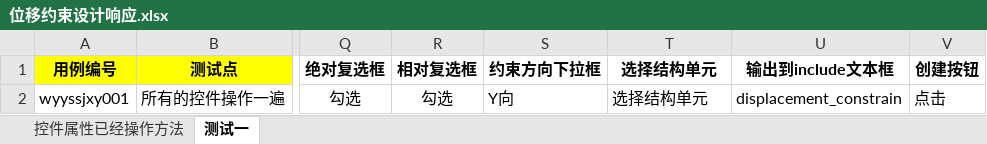
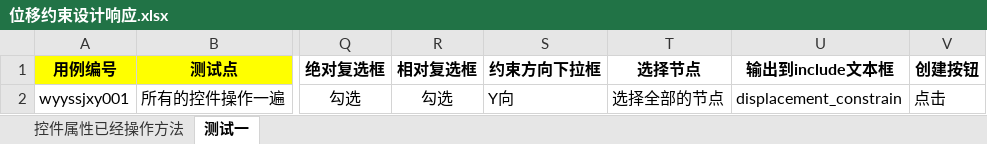
Before and after one commit to hejian5621/Aerobook, an Excel workbook: src/testCase/c_useCase_file/Fiberbook/刚度约束设计响应/位移约束设计响应.xlsx, sheet 测试一, drawn as a sheet; only a part is shown, gaps mark what is left out; values as stored, in another font and other column widths than the file's, no borders; the diff names each change by its address in the sheet, - before the commit and + after, or states it on an @@ line.

```diff
--- a/src/testCase/c_useCase_file/Fiberbook/刚度约束设计响应/位移约束设计响应.xlsx (sheet 测试一)
+++ b/src/testCase/c_useCase_file/Fiberbook/刚度约束设计响应/位移约束设计响应.xlsx (sheet 测试一)
-T1: 选择结构单元
+T1: 选择节点
-T2 (选择节点): 选择结构单元
+T2 (选择节点): 选择全部的节点
```
Also changed, not shown: sheet 控件属性已经操作方法, src/testCase/c_useCase_file/Fiberbook/刚度约束设计响应/刚度比设计响应.xlsx, src/testCase/c_useCase_file/Fiberbook/刚度约束设计响应/扭转角约束设计响应.xlsx, 11 other files.
